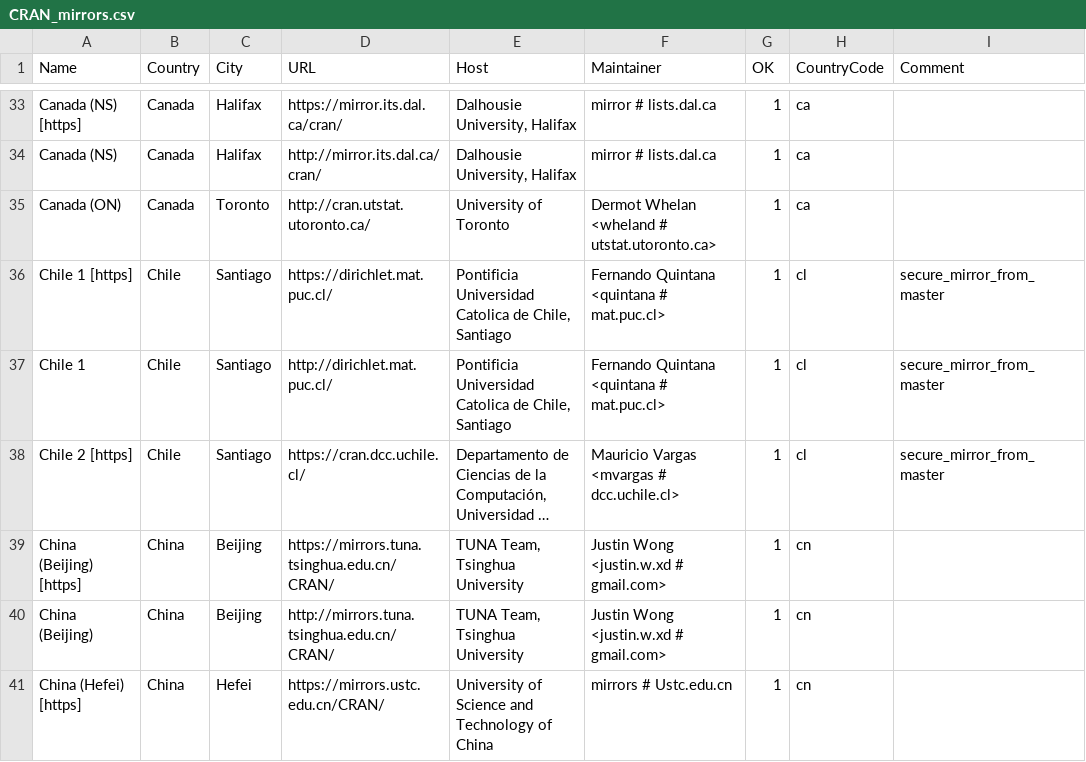
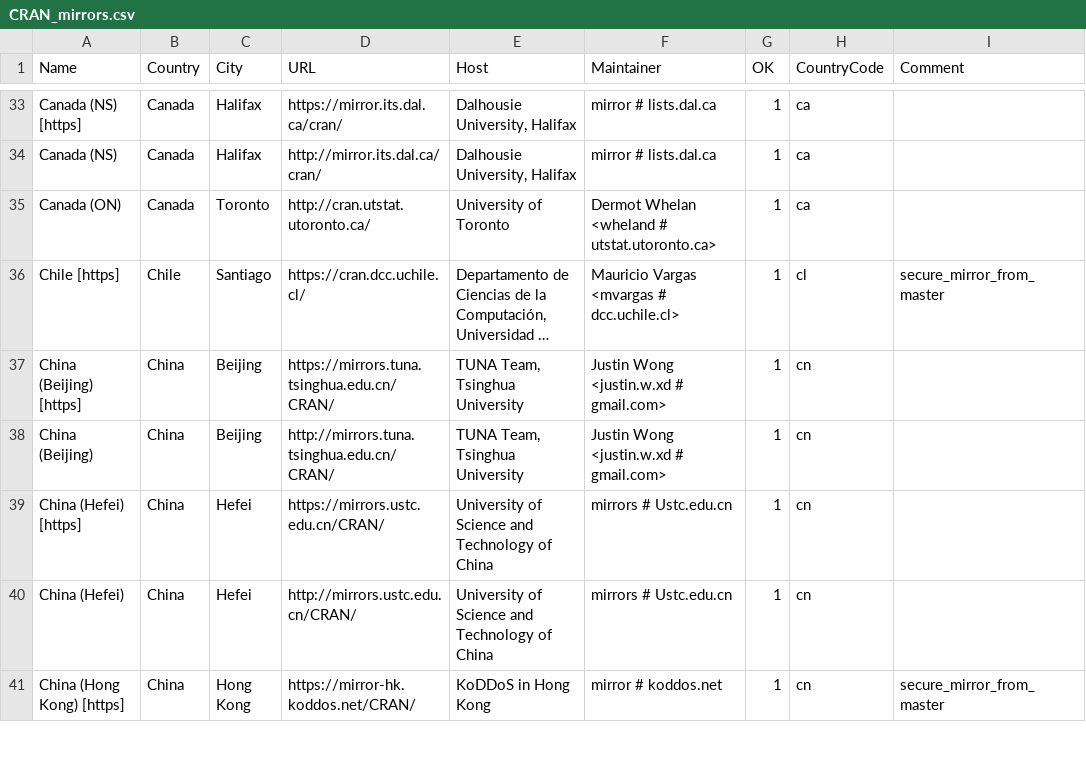
Before and after one commit to wch/r-source, a CSV file: doc/CRAN_mirrors.csv, drawn as a sheet; only a part is shown, gaps mark what is left out; the shorter side is filled out with more unchanged rows; long unchanged cells end in …; removed rows and columns are numbered as before the commit, all else as after; the diff names each change by its address in the sheet, - before the commit and + after, or states it on an @@ line.

Commit message:
dirichlet.mat.puc.cl is no longer available.
git-svn-id: https://svn.r-project.org/R/trunk@76827 00db46b3-68df-0310-9c12-caf00c1e9a41

```diff
--- a/doc/CRAN_mirrors.csv
+++ b/doc/CRAN_mirrors.csv
-row 36: Chile 1 [https] | Chile | Santiago | https://dirichlet.mat.puc.cl/ | Pontificia Universidad Catolica de Chile, Santiago | Fernando Quintana <quintana # mat.puc.cl> | 1 | cl | secure_mirror_from_master
-row 37: Chile 1 | Chile | Santiago | http://dirichlet.mat.puc.cl/ | Pontificia Universidad Catolica de Chile, Santiago | Fernando Quintana <quintana # mat.puc.cl> | 1 | cl | secure_mirror_from_master
-A36 (Name): Chile 2 [https]
+A36 (Name): Chile [https]
```
